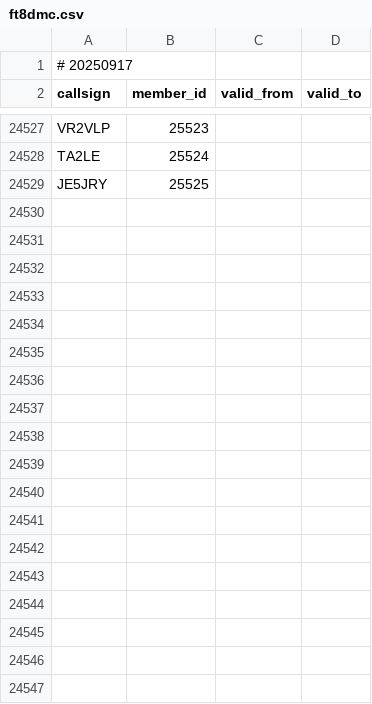
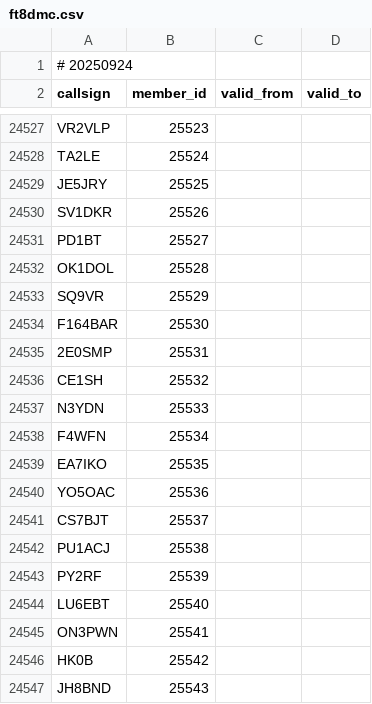
Before and after one commit to foldynl/hamradio-membeship-lists, a CSV file: lists/ft8dmc.csv, drawn as a sheet; only a part is shown, gaps mark what is left out; the diff covers the shown part only.

```diff
--- a/lists/ft8dmc.csv
+++ b/lists/ft8dmc.csv
@@ -1,2 +1,2 @@
-# 20250917
+# 20250924
 callsign,member_id,valid_from,valid_to
@@ -24529 +24529,19 @@ TA2LE,25524,,
 JE5JRY,25525,,
+SV1DKR,25526,,
+PD1BT,25527,,
+OK1DOL,25528,,
+SQ9VR,25529,,
+F164BAR,25530,,
+2E0SMP,25531,,
+CE1SH,25532,,
+N3YDN,25533,,
+F4WFN,25534,,
+EA7IKO,25535,,
+YO5OAC,25536,,
+CS7BJT,25537,,
+PU1ACJ,25538,,
+PY2RF,25539,,
+LU6EBT,25540,,
+ON3PWN,25541,,
+HK0B,25542,,
+JH8BND,25543,,
```
Also changed, not shown: 24 added rows elsewhere in this file, lists/a1club.csv, lists/cwops.csv, 21 other files.
